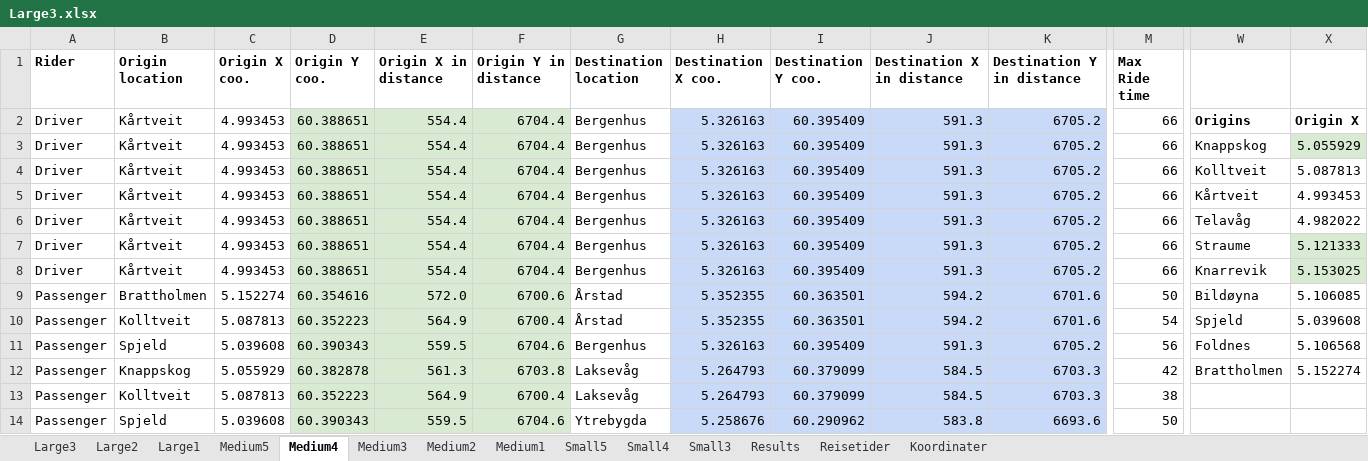
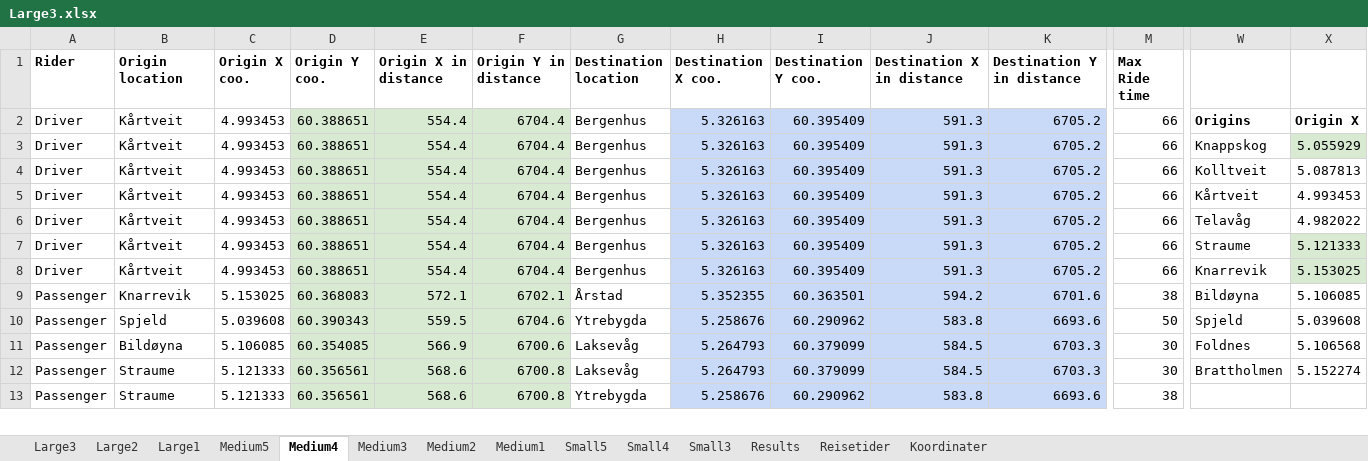
Before and after one commit to tonyyang1998/samkjoring2022, an Excel workbook: Large Instances/Large3.xlsx, sheet Medium4, drawn as a sheet; only a part is shown, gaps mark what is left out; values as stored, in another font and other column widths than the file's, no borders; removed rows and columns are numbered as before the commit, all else as after; rows hold the shown columns only; the diff covers the shown part only; the diff names each change by its address in the sheet, - before the commit and + after, or states it on an @@ line.

```diff
--- a/Large Instances/Large3.xlsx (sheet Medium4)
+++ b/Large Instances/Large3.xlsx (sheet Medium4)
-B9 (Origin location): Brattholmen
+B9 (Origin location): Knarrevik
-C9 (Origin X coo.): 5.152274
+C9 (Origin X coo.): 5.153025
-D9 (Origin Y coo.): 60.354616
+D9 (Origin Y coo.): 60.368083
-E9 (Origin X in distance): 572.0
+E9 (Origin X in distance): 572.1
-F9 (Origin Y in distance): 6700.6
+F9 (Origin Y in distance): 6702.1
-M9 (Max Ride time): 50
+M9 (Max Ride time): 38
-row 10: Passenger | Kolltveit | 5.087813 | 60.352223 | 564.9 | 6700.4 | Årstad | 5.352355 | 60.363501 | 594.2 | 6701.6 | 54 | Spjeld | 5.039608
-G10 (Destination location): Bergenhus
+G10 (Destination location): Ytrebygda
-H10 (Destination X coo.): 5.326163
+H10 (Destination X coo.): 5.258676
-I10 (Destination Y coo.): 60.395409
+I10 (Destination Y coo.): 60.290962
-J10 (Destination X in distance): 591.3
+J10 (Destination X in distance): 583.8
-K10 (Destination Y in distance): 6705.2
+K10 (Destination Y in distance): 6693.6
-M10 (Max Ride time): 56
+M10 (Max Ride time): 50
-W10: Foldnes
+W10: Spjeld
-X10: 5.106568
+X10: 5.039608
+row 11: Passenger | Bildøyna | 5.106085 | 60.354085 | 566.9 | 6700.6 | Laksevåg | 5.264793 | 60.379099 | 584.5 | 6703.3 | 30 | Foldnes | 5.106568
-B12 (Origin location): Knappskog
+B12 (Origin location): Straume
-C12 (Origin X coo.): 5.055929
+C12 (Origin X coo.): 5.121333
-D12 (Origin Y coo.): 60.382878
+D12 (Origin Y coo.): 60.356561
-E12 (Origin X in distance): 561.3
+E12 (Origin X in distance): 568.6
-F12 (Origin Y in distance): 6703.8
+F12 (Origin Y in distance): 6700.8
-M12 (Max Ride time): 42
+M12 (Max Ride time): 30
-row 13: Passenger | Kolltveit | 5.087813 | 60.352223 | 564.9 | 6700.4 | Laksevåg | 5.264793 | 60.379099 | 584.5 | 6703.3 | 38
-B13 (Origin location): Spjeld
+B13 (Origin location): Straume
-C13 (Origin X coo.): 5.039608
+C13 (Origin X coo.): 5.121333
-D13 (Origin Y coo.): 60.390343
+D13 (Origin Y coo.): 60.356561
-E13 (Origin X in distance): 559.5
+E13 (Origin X in distance): 568.6
-F13 (Origin Y in distance): 6704.6
+F13 (Origin Y in distance): 6700.8
-M13 (Max Ride time): 50
+M13 (Max Ride time): 38
```
Also changed, not shown: 3 added rows, 2 removed rows, 92 edited cells and cell formats elsewhere in this sheet, sheet Large3, sheet Large2, sheet Large1, sheet Medium5, sheet Medium3, sheet Small5, 4 more sheets, formulas that keep their value, Large Instances/Large2.xlsx, 4 other files.
